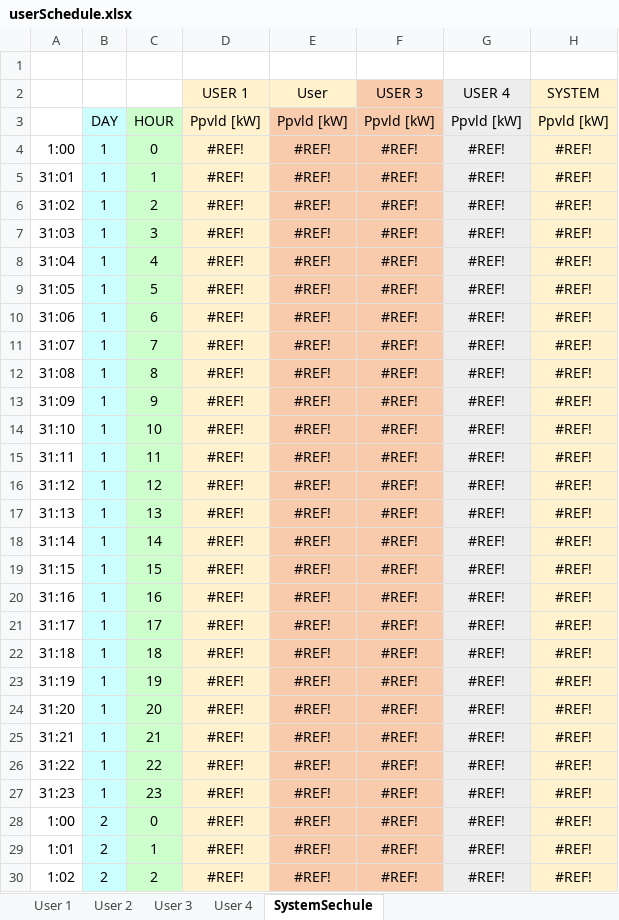
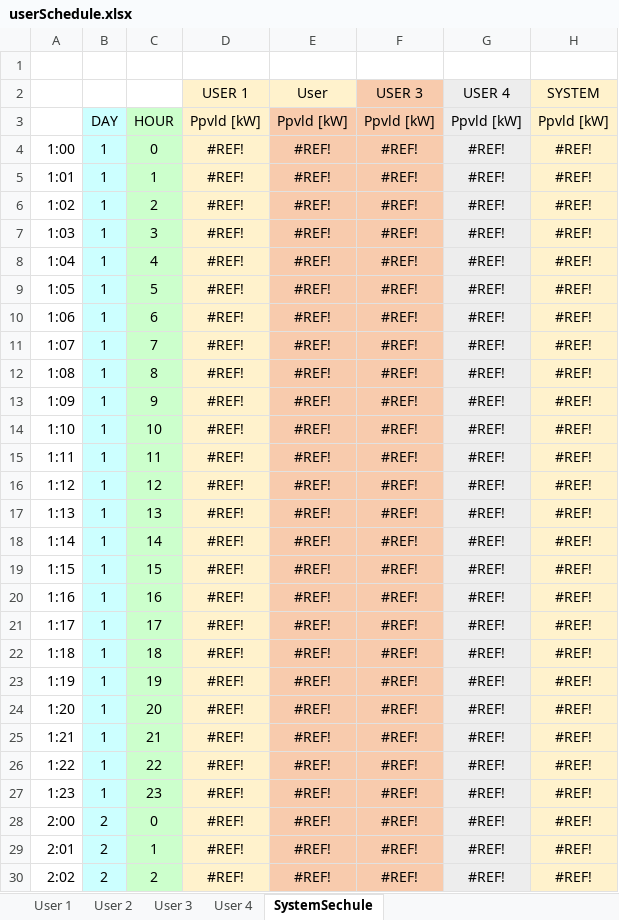
Before and after one commit to mindolink/EthStevecDevice, an Excel workbook: SimulatorUser/ImportData/userSchedule.xlsx, sheet SystemSechule, drawn as a sheet; only a part is shown; values as stored, in another font and other column widths than the file's, no borders; charts and pictures not drawn; the diff covers the shown part only; the diff names each change by its address in the sheet, - before the commit and + after, or states it on an @@ line.

```diff
--- a/SimulatorUser/ImportData/userSchedule.xlsx (sheet SystemSechule)
+++ b/SimulatorUser/ImportData/userSchedule.xlsx (sheet SystemSechule)
-A5: 31:01
+A5: 1:01
-A6: 31:02
+A6: 1:02
-A7: 31:03
+A7: 1:03
-A8: 31:04
+A8: 1:04
-A9: 31:05
+A9: 1:05
-A10: 31:06
+A10: 1:06
-A11: 31:07
+A11: 1:07
-A12: 31:08
+A12: 1:08
-A13: 31:09
+A13: 1:09
-A14: 31:10
+A14: 1:10
-A15: 31:11
+A15: 1:11
-A16: 31:12
+A16: 1:12
-A17: 31:13
+A17: 1:13
-A18: 31:14
+A18: 1:14
-A19: 31:15
+A19: 1:15
-A20: 31:16
+A20: 1:16
-A21: 31:17
+A21: 1:17
-A22: 31:18
+A22: 1:18
-A23: 31:19
+A23: 1:19
-A24: 31:20
+A24: 1:20
-A25: 31:21
+A25: 1:21
-A26: 31:22
+A26: 1:22
-A27: 31:23
+A27: 1:23
-A28: 1:00
+A28: 2:00
-A29: 1:01
+A29: 2:01
-A30: 1:02
+A30: 2:02
```
Also changed, not shown: 21 edited cells elsewhere in this sheet, sheet User 4, sheet User 3, sheet User 1, sheet User 2, charts or pictures, SimulatorUser/ImportData/userInfo.xlsx, 1 other file.
